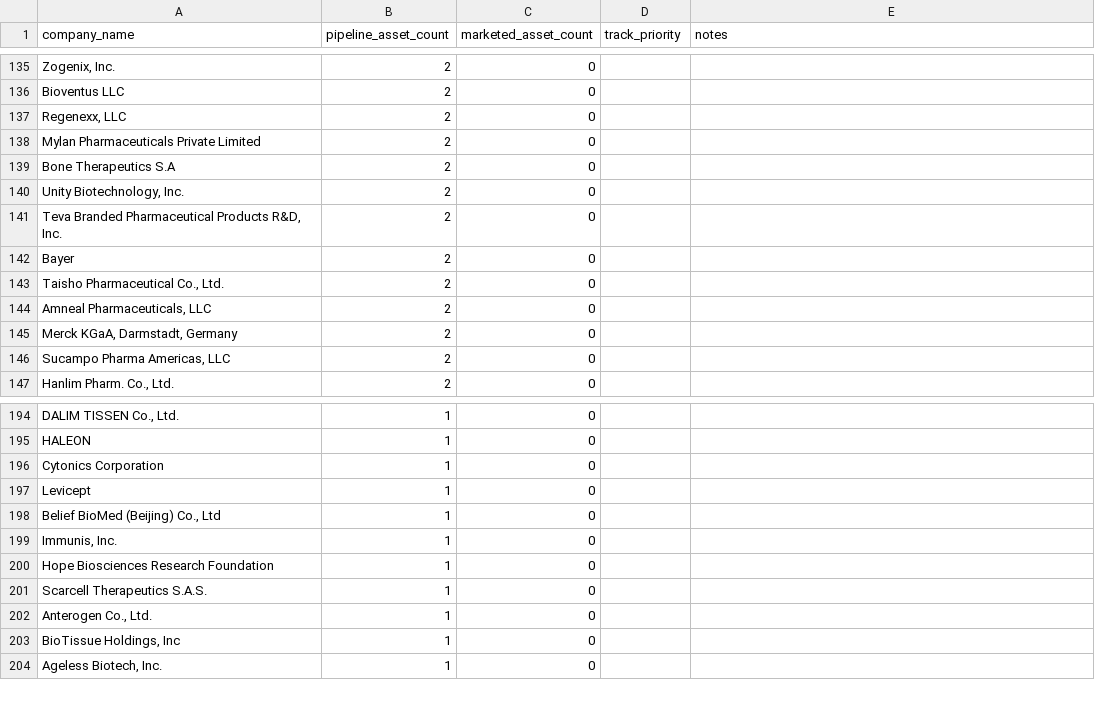
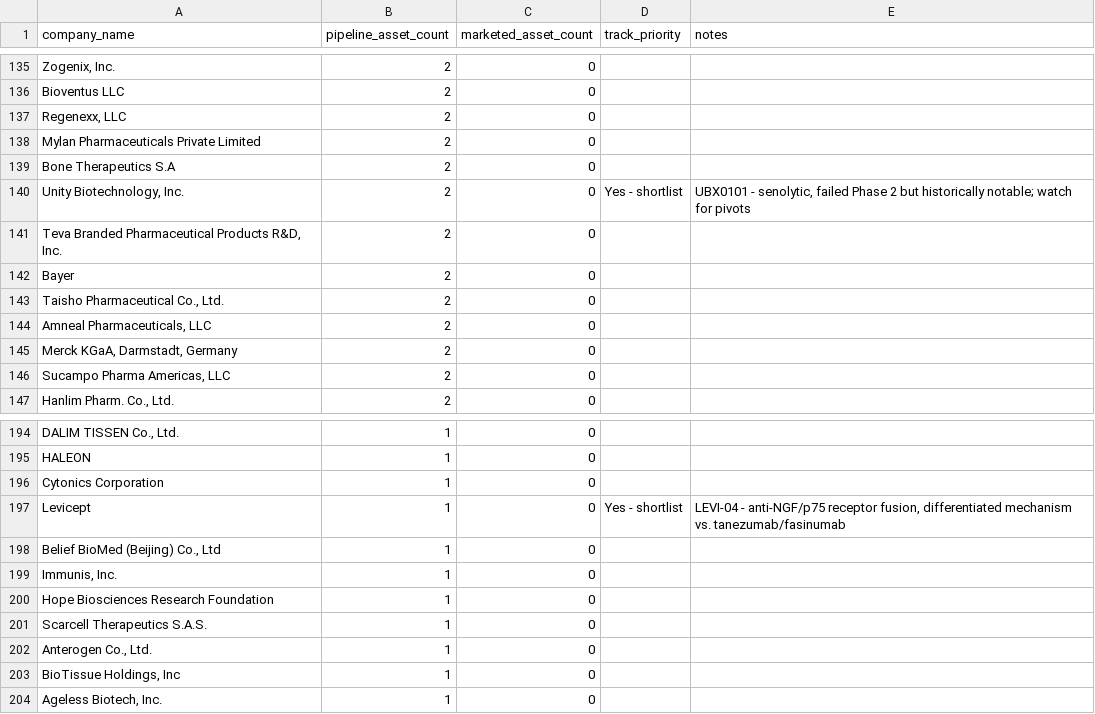
Before and after one commit to wkalmans/OA, a CSV file: data/companies.csv, drawn as a sheet; only a part is shown, gaps mark what is left out; the diff covers the shown part only.

```diff
--- a/data/companies.csv
+++ b/data/companies.csv
@@ -139,3 +139,3 @@ Mylan Pharmaceuticals Private Limited,2,0,,
 Bone Therapeutics S.A,2,0,,
-"Unity Biotechnology, Inc.",2,0,,
+"Unity Biotechnology, Inc.",2,0,Yes - shortlist,"UBX0101 - senolytic, failed Phase 2 but historically notable; watch for pivots"
 "Teva Branded Pharmaceutical Products R&D, Inc.",2,0,,
@@ -196,3 +196,3 @@ HALEON,1,0,,
 Cytonics Corporation,1,0,,
-Levicept,1,0,,
+Levicept,1,0,Yes - shortlist,"LEVI-04 - anti-NGF/p75 receptor fusion, differentiated mechanism vs. tanezumab/fasinumab"
 "Belief BioMed (Beijing) Co., Ltd",1,0,,
```
Also changed, not shown: 38 edited cells elsewhere in this file.
